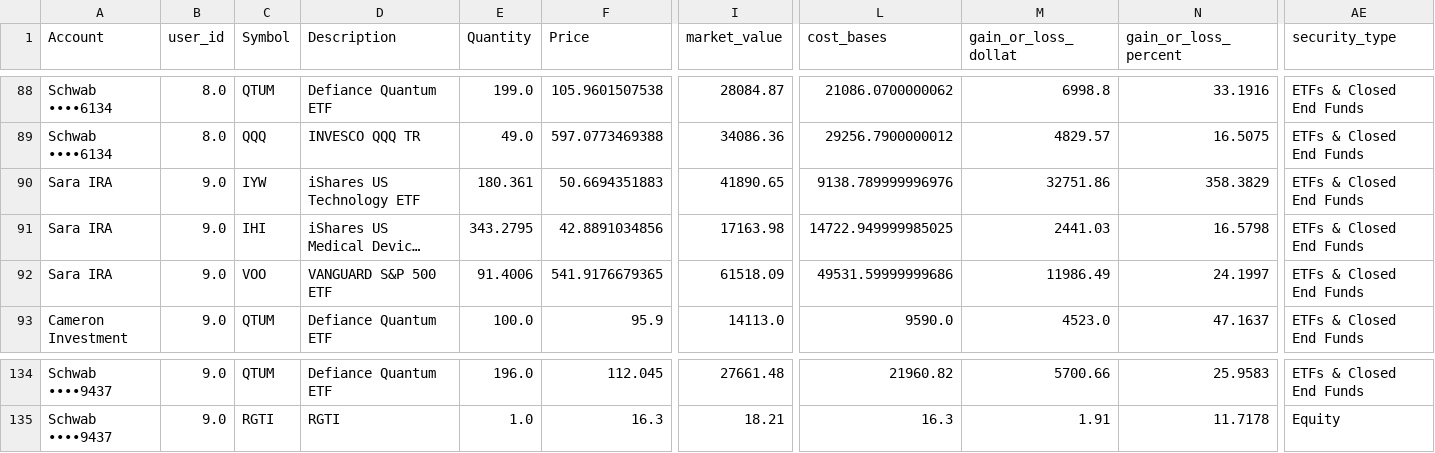
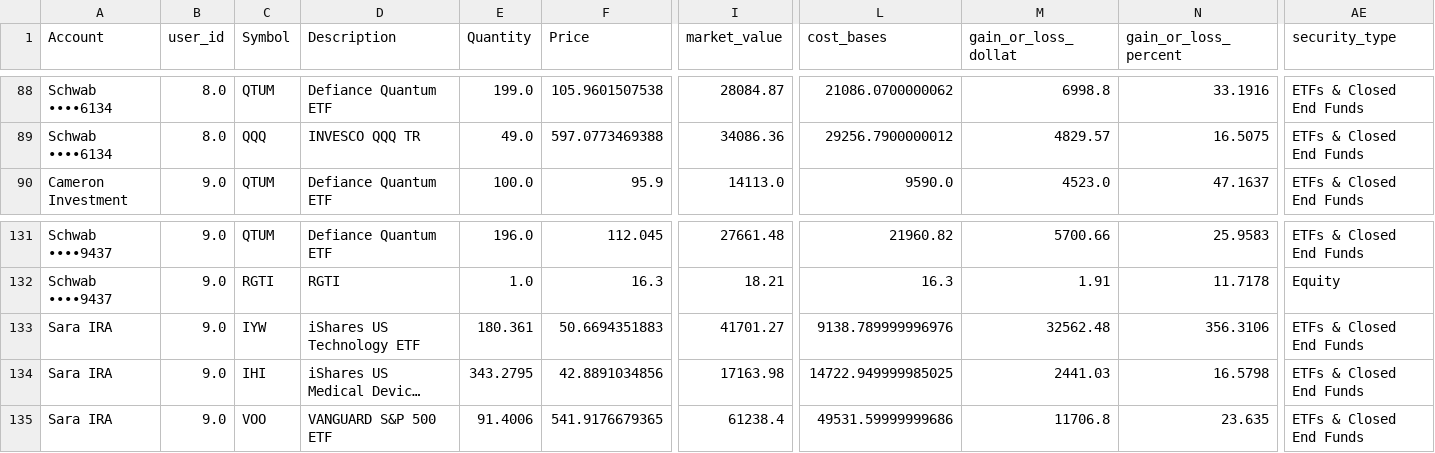
Before and after one commit to cameronjefferey/ccwj, a CSV file: dbt/seeds/current_positions.csv, drawn as a sheet; only a part is shown, gaps mark what is left out; long unchanged cells end in …; removed rows and columns are numbered as before the commit, all else as after; rows hold the shown columns only; the diff names each change by its address in the sheet, - before the commit and + after, or states it on an @@ line.

```diff
--- a/dbt/seeds/current_positions.csv
+++ b/dbt/seeds/current_positions.csv
-row 90: Sara IRA | 9.0 | IYW | iShares US Technology ETF | 180.361 | 50.6694351883 | 41890.65 | 9138.789999996976 | 32751.86 | 358.3829 | ETFs & Closed End Funds
-row 92: Sara IRA | 9.0 | VOO | VANGUARD S&P 500 ETF | 91.4006 | 541.9176679365 | 61518.09 | 49531.59999999686 | 11986.49 | 24.1997 | ETFs & Closed End Funds
+row 133: Sara IRA | 9.0 | IYW | iShares US Technology ETF | 180.361 | 50.6694351883 | 41701.27 | 9138.789999996976 | 32562.48 | 356.3106 | ETFs & Closed End Funds
@@ row 91 moved to row 134: Sara IRA @@
+row 135: Sara IRA | 9.0 | VOO | VANGUARD S&P 500 ETF | 91.4006 | 541.9176679365 | 61238.4 | 49531.59999999686 | 11706.8 | 23.635 | ETFs & Closed End Funds
```
Also changed, not shown: dbt/seeds/schwab_account_balances.csv, dbt/seeds/trade_history.csv.
